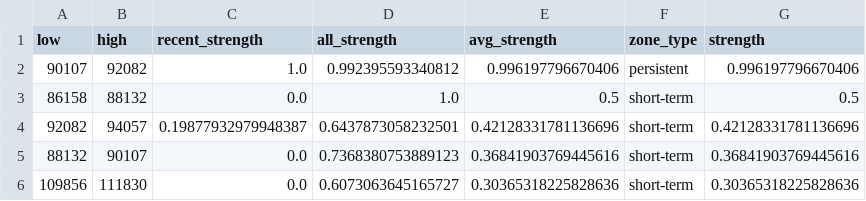
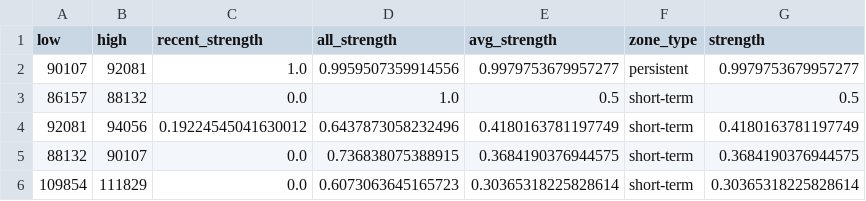
Before and after one commit to CMUJIN/crypto_csi_toolkit, a CSV file: docs/BTCUSDT_chip_strength.csv, drawn as a sheet.

```diff
--- a/docs/BTCUSDT_chip_strength.csv
+++ b/docs/BTCUSDT_chip_strength.csv
@@ -1,6 +1,6 @@
 low,high,recent_strength,all_strength,avg_strength,zone_type,strength
-90107,92082,1.0,0.992395593340812,0.996197796670406,persistent,0.996197796670406
-86158,88132,0.0,1.0,0.5,short-term,0.5
-92082,94057,0.19877932979948387,0.6437873058232501,0.42128331781136696,short-term,0.42128331781136696
-88132,90107,0.0,0.7368380753889123,0.36841903769445616,short-term,0.36841903769445616
-109856,111830,0.0,0.6073063645165727,0.30365318225828636,short-term,0.30365318225828636
+90107,92081,1.0,0.9959507359914556,0.9979753679957277,persistent,0.9979753679957277
+86157,88132,0.0,1.0,0.5,short-term,0.5
+92081,94056,0.19224545041630012,0.6437873058232496,0.4180163781197749,short-term,0.4180163781197749
+88132,90107,0.0,0.736838075388915,0.3684190376944575,short-term,0.3684190376944575
+109854,111829,0.0,0.6073063645165723,0.30365318225828614,short-term,0.30365318225828614
```
Also changed, not shown: docs/AAVEUSDT_chip_strength.csv, docs/ETHUSDT_chip_strength.csv, 15 other files.
